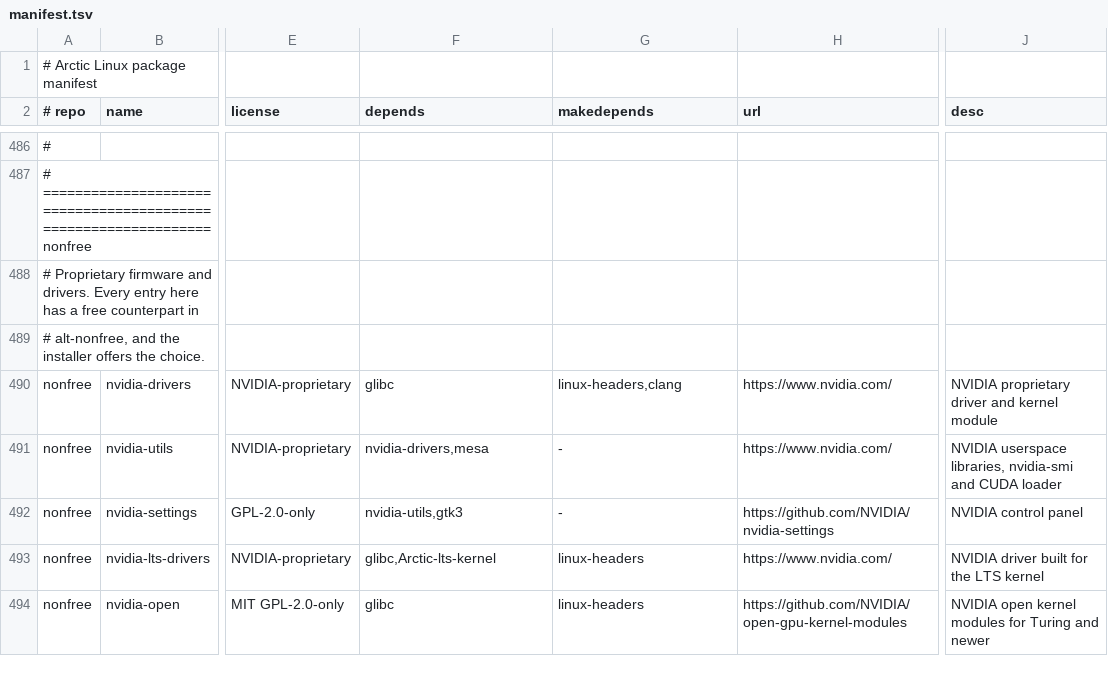
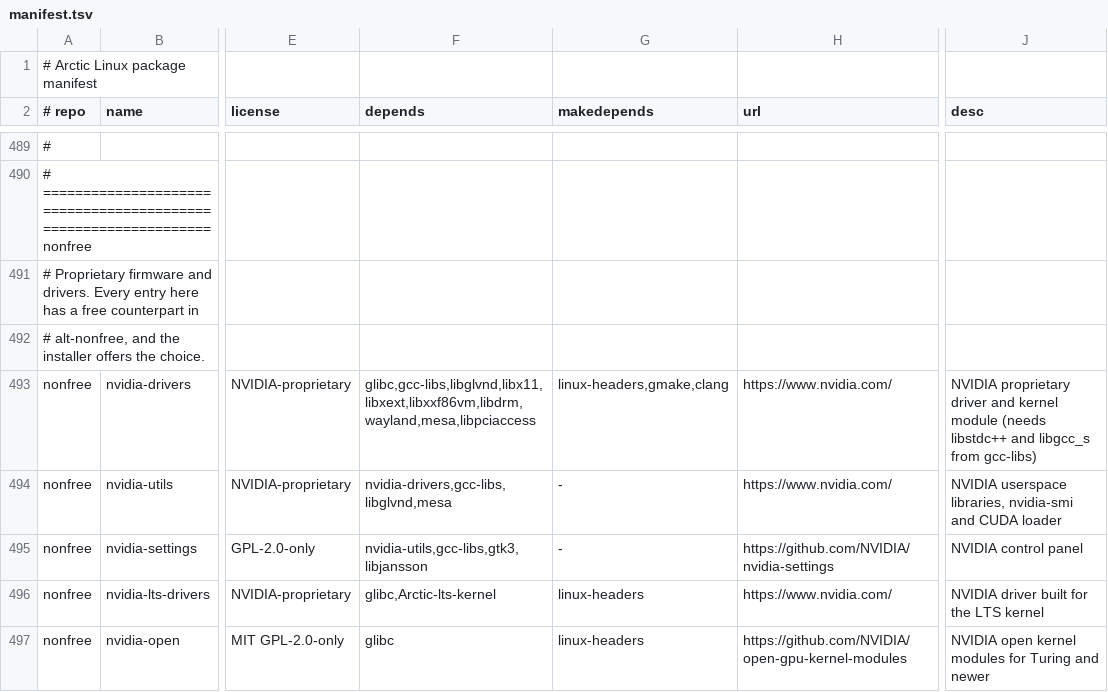
Before and after one commit to apiwo/arctic-linux, a TSV file: ports/manifest.tsv, drawn as a sheet; only a part is shown, gaps mark what is left out; addresses are those after the commit; the diff covers the shown part only; the diff names each change by its address in the sheet, - before the commit and + after, or states it on an @@ line.

Commit message:
Sandbox every build, and support the NVIDIA proprietary driver
Two changes, one of them overdue.

SANDBOXING

Arctic's glibc is configured with slibdir=/usr/lib so the target gets a merged
-/usr layout. During development a build ran an install without DESTDIR and put
that glibc into the *host's* /usr/lib, which broke every dynamically linked
program on the machine. A note in a README is not a safeguard, so the
filesystem now enforces it:

  build/arctic-sandbox runs a command under bubblewrap with the entire host
  bind-mounted read-only. Only the build tree, the source tree and /tmp are
  writable. A recipe that forgets DESTDIR fails with EROFS.

  build/arctic-sandbox --check proves it, including that writing to
  /usr/lib/libc.so.6 is refused.

  build-rootfs.sh, build-kernel.sh and mkpkgs.sh now refuse to start unless
  ARCTIC_SANDBOX=1.

NVIDIA

The "no GNU except glibc" rule cannot survive contact with the proprietary
driver, and this was determined by reading the shipped blobs rather than
guessing:

  libnvidia-api.so.1    NEEDED libstdc++.so.6
  libnvidia-rtcore.so   NEEDED libgcc_s.so.1

Neither can be relinked against libc++, which is not ABI-compatible. Linux's
kbuild is also written against GNU make, so out-of-tree modules cannot be built
with bmake. Arctic therefore adds exactly three GNU pieces and no more:

  gcc-libs   libstdc++.so.6 and libgcc_s.so.1 - runtime only, not the compiler
  gmake      GNU make as gmake; /usr/bin/make is still bmake
  libglvnd   so NVIDIA GL and mesa can coexist in one image

The userland is unchanged and still BSD: toybox, busybox, zsh, doas, bmake,
byacc, mandoc, netbsd-curses. nvidia-drivers now declares its real dependency
list, the dkms template calls gmake, and choosing "nvidia" in the installer
pulls gcc-libs, libglvnd and gmake in automatically.

Also adds check-sources.sh, which verified every manifest URL: 359 of 476
resolve, 117 are wrong versions and are recorded for fixing.

```diff
--- a/ports/manifest.tsv
+++ b/ports/manifest.tsv
-F493 (depends): glibc
+F493 (depends): glibc,gcc-libs,libglvnd,libx11,libxext,libxxf86vm,libdrm,wayland,mesa,libpciaccess
-G493 (makedepends): linux-headers,clang
+G493 (makedepends): linux-headers,gmake,clang
-J493 (desc): …kernel module
+J493 (desc): …kernel module (needs libstdc++ and libgcc_s from gcc-libs)
-F494 (depends): nvidia-drivers,mesa
+F494 (depends): nvidia-drivers,gcc-libs,libglvnd,mesa
-F495 (depends): nvidia-utils,gtk3
+F495 (depends): nvidia-utils,gcc-libs,gtk3,libjansson
```
Also changed, not shown: 3 added rows and 1 edited cell elsewhere in this file, 22 other files.
